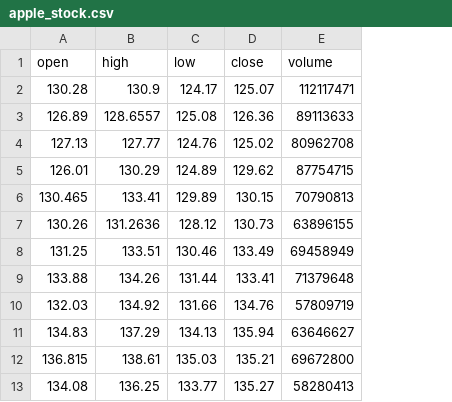
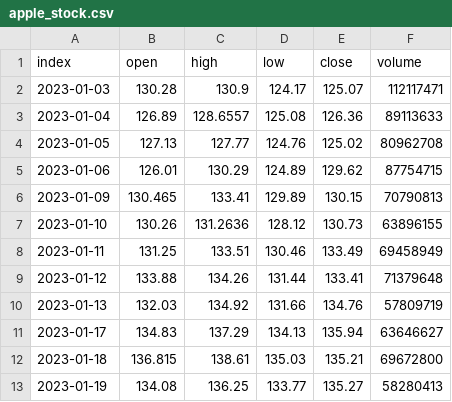
Before and after one commit to LVKinyanjui/TimeSeries, a CSV file: data/apple_stock.csv, drawn as a sheet; only a part is shown; the diff names each change by its address in the sheet, - before the commit and + after, or states it on an @@ line.

```diff
--- a/data/apple_stock.csv
+++ b/data/apple_stock.csv
+column A (index), rows 2-13: 2023-01-03 | 2023-01-04 | 2023-01-05 | 2023-01-06 | 2023-01-09 | 2023-01-10 | 2023-01-11 | 2023-01-12 | 2023-01-13 | 2023-01-17 | 2023-01-18 | 2023-01-19
```
Also changed, not shown: 2 other files.
